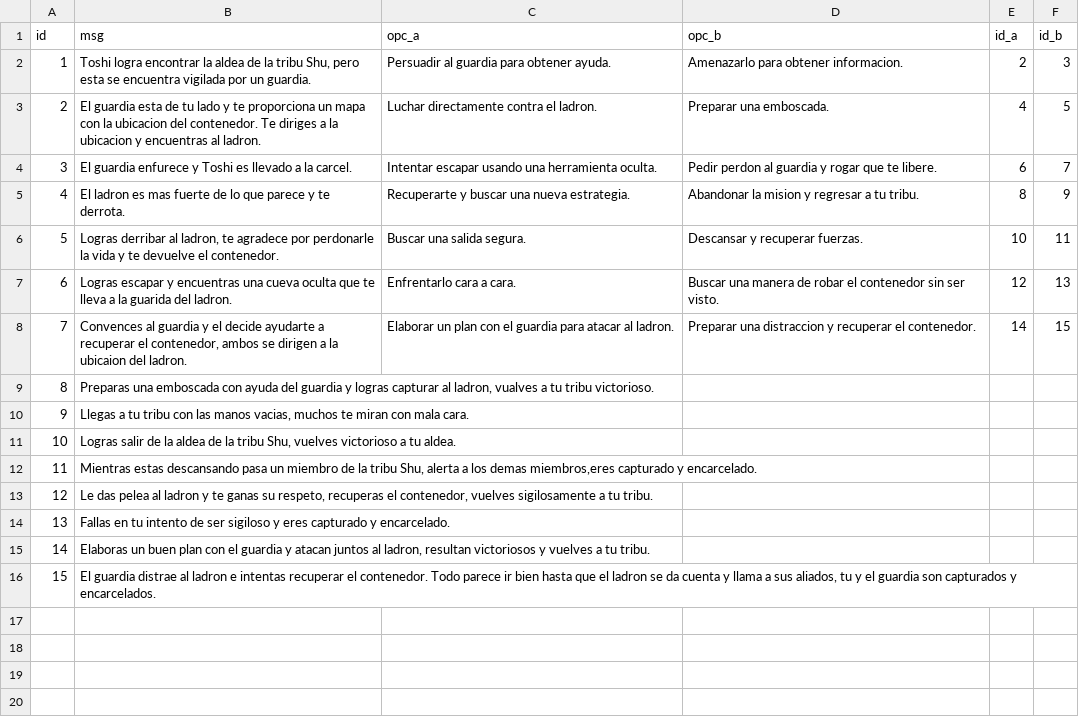
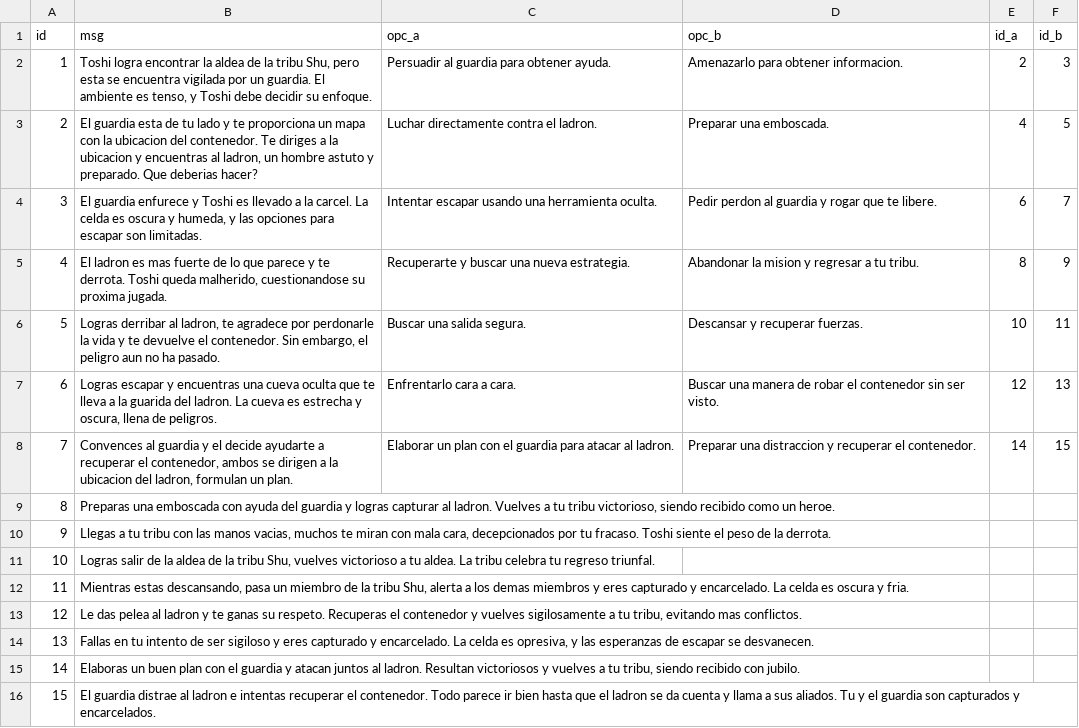
Before and after one commit to RichardTorresRivera/EDD_Consola, a CSV file: assets/data/data_decisiones.csv, drawn as a sheet.

```diff
--- a/assets/data/data_decisiones.csv
+++ b/assets/data/data_decisiones.csv
@@ -1,16 +1,16 @@
 id,msg,opc_a,opc_b,id_a,id_b
-1,"Toshi logra encontrar la aldea de la tribu Shu, pero esta se encuentra vigilada por un guardia.",Persuadir al guardia para obtener ayuda.,Amenazarlo para obtener informacion.,2,3
-2,"El guardia esta de tu lado y te proporciona un mapa con la ubicacion del contenedor. Te diriges a la ubicacion y encuentras al ladron.",Luchar directamente contra el ladron.,Preparar una emboscada.,4,5
-3,"El guardia enfurece y Toshi es llevado a la carcel.",Intentar escapar usando una herramienta oculta.,Pedir perdon al guardia y rogar que te libere.,6,7
-4,"El ladron es mas fuerte de lo que parece y te derrota.",Recuperarte y buscar una nueva estrategia.,Abandonar la mision y regresar a tu tribu.,8,9
-5,"Logras derribar al ladron, te agradece por perdonarle la vida y te devuelve el contenedor.",Buscar una salida segura.,Descansar y recuperar fuerzas.,10,11
-6,"Logras escapar y encuentras una cueva oculta que te lleva a la guarida del ladron.",Enfrentarlo cara a cara.,Buscar una manera de robar el contenedor sin ser visto.,12,13
-7,"Convences al guardia y el decide ayudarte a recuperar el contenedor, ambos se dirigen a la ubicaion del ladron.",Elaborar un plan con el guardia para atacar al ladron.,Preparar una distraccion y recuperar el contenedor.,14,15
-8,"Preparas una emboscada con ayuda del guardia y logras capturar al ladron, vualves a tu tribu victorioso.",,,,
-9,"Llegas a tu tribu con las manos vacias, muchos te miran con mala cara.",,,,
-10,"Logras salir de la aldea de la tribu Shu, vuelves victorioso a tu aldea.",,,,
-11,"Mientras estas descansando pasa un miembro de la tribu Shu, alerta a los demas miembros,eres capturado y encarcelado.",,,,
-12,"Le das pelea al ladron y te ganas su respeto, recuperas el contenedor, vuelves sigilosamente a tu tribu.",,,,
-13,"Fallas en tu intento de ser sigiloso y eres capturado y encarcelado.",,,,
-14,"Elaboras un buen plan con el guardia y atacan juntos al ladron, resultan victoriosos y vuelves a tu tribu.",,,,
-15,"El guardia distrae al ladron e intentas recuperar el contenedor. Todo parece ir bien hasta que el ladron se da cuenta y llama a sus aliados, tu y el guardia son capturados y encarcelados.",,,,
+1,"Toshi logra encontrar la aldea de la tribu Shu, pero esta se encuentra vigilada por un guardia. El ambiente es tenso, y Toshi debe decidir su enfoque.",Persuadir al guardia para obtener ayuda.,Amenazarlo para obtener informacion.,2,3
+2,"El guardia esta de tu lado y te proporciona un mapa con la ubicacion del contenedor. Te diriges a la ubicacion y encuentras al ladron, un hombre astuto y preparado. Que deberias hacer?",Luchar directamente contra el ladron.,Preparar una emboscada.,4,5
+3,"El guardia enfurece y Toshi es llevado a la carcel. La celda es oscura y humeda, y las opciones para escapar son limitadas.",Intentar escapar usando una herramienta oculta.,Pedir perdon al guardia y rogar que te libere.,6,7
+4,"El ladron es mas fuerte de lo que parece y te derrota. Toshi queda malherido, cuestionandose su proxima jugada.",Recuperarte y buscar una nueva estrategia.,Abandonar la mision y regresar a tu tribu.,8,9
+5,"Logras derribar al ladron, te agradece por perdonarle la vida y te devuelve el contenedor. Sin embargo, el peligro aun no ha pasado.",Buscar una salida segura.,Descansar y recuperar fuerzas.,10,11
+6,"Logras escapar y encuentras una cueva oculta que te lleva a la guarida del ladron. La cueva es estrecha y oscura, llena de peligros.",Enfrentarlo cara a cara.,Buscar una manera de robar el contenedor sin ser visto.,12,13
+7,"Convences al guardia y el decide ayudarte a recuperar el contenedor, ambos se dirigen a la ubicacion del ladron, formulan un plan.",Elaborar un plan con el guardia para atacar al ladron.,Preparar una distraccion y recuperar el contenedor.,14,15
+8,"Preparas una emboscada con ayuda del guardia y logras capturar al ladron. Vuelves a tu tribu victorioso, siendo recibido como un heroe.",,,,
+9,"Llegas a tu tribu con las manos vacias, muchos te miran con mala cara, decepcionados por tu fracaso. Toshi siente el peso de la derrota.",,,,
+10,"Logras salir de la aldea de la tribu Shu, vuelves victorioso a tu aldea. La tribu celebra tu regreso triunfal.",,,,
+11,"Mientras estas descansando, pasa un miembro de la tribu Shu, alerta a los demas miembros y eres capturado y encarcelado. La celda es oscura y fria.",,,,
+12,"Le das pelea al ladron y te ganas su respeto. Recuperas el contenedor y vuelves sigilosamente a tu tribu, evitando mas conflictos.",,,,
+13,"Fallas en tu intento de ser sigiloso y eres capturado y encarcelado. La celda es opresiva, y las esperanzas de escapar se desvanecen.",,,,
+14,"Elaboras un buen plan con el guardia y atacan juntos al ladron. Resultan victoriosos y vuelves a tu tribu, siendo recibido con jubilo.",,,,
+15,"El guardia distrae al ladron e intentas recuperar el contenedor. Todo parece ir bien hasta que el ladron se da cuenta y llama a sus aliados. Tu y el guardia son capturados y encarcelados.",,,,
```
Also changed, not shown: 6 other files.
